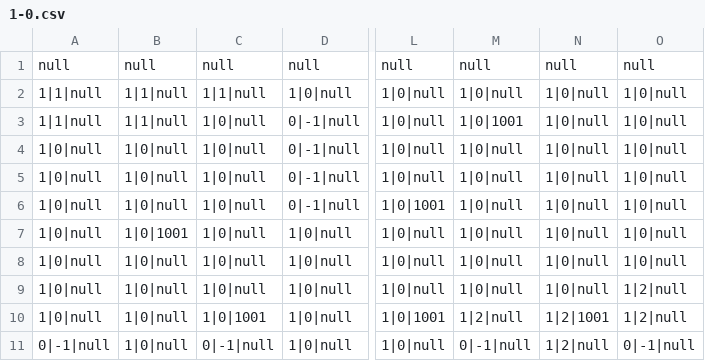
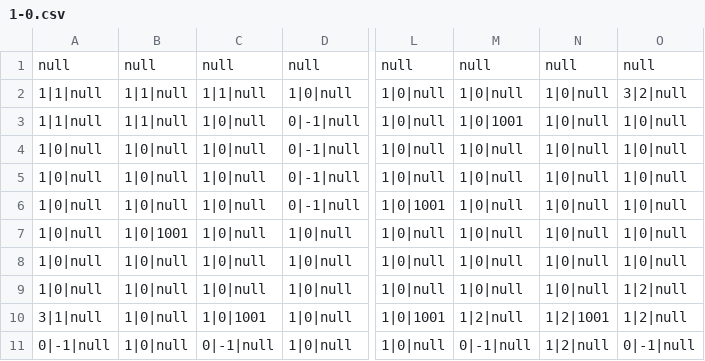
Before and after one commit to lybell-art/chromexa, a CSV file: resource/1-0.csv, drawn as a sheet; only a part is shown, gaps mark what is left out; the diff names each change by its address in the sheet, - before the commit and + after, or states it on an @@ line.

Commit message:
Update 1-0.csv

```diff
--- a/resource/1-0.csv
+++ b/resource/1-0.csv
-O2: 1|0|null
+O2: 3|2|null
-A10: 1|0|null
+A10: 3|1|null
```
